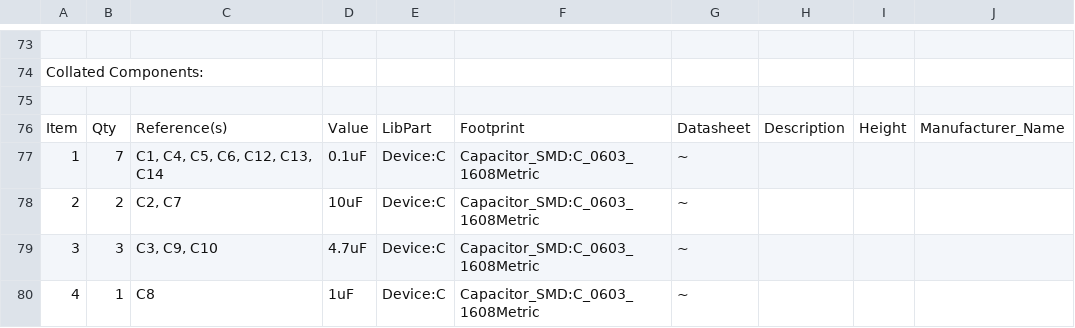
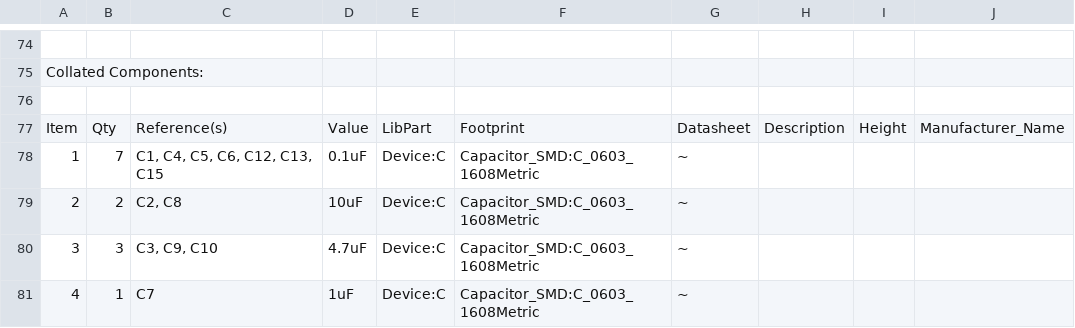
Before and after one commit to nickbits1024/EasyKVM, a CSV file: pcb/EasyKVM.csv, drawn as a sheet; only a part is shown, gaps mark what is left out; addresses are those after the commit; the diff covers the shown part only; the diff names each change by its address in the sheet, - before the commit and + after, or states it on an @@ line.

```diff
--- a/pcb/EasyKVM.csv
+++ b/pcb/EasyKVM.csv
-C78: C1, C4, C5, C6, C12, C13, C14
+C78: C1, C4, C5, C6, C12, C13, C15
-C79: C2, C7
+C79: C2, C8
-C81: C8
+C81: C7
```
Also changed, not shown: 3 added rows, 2 removed rows, 19 edited cells and row numbers in column A elsewhere in this file, 8 other files.
